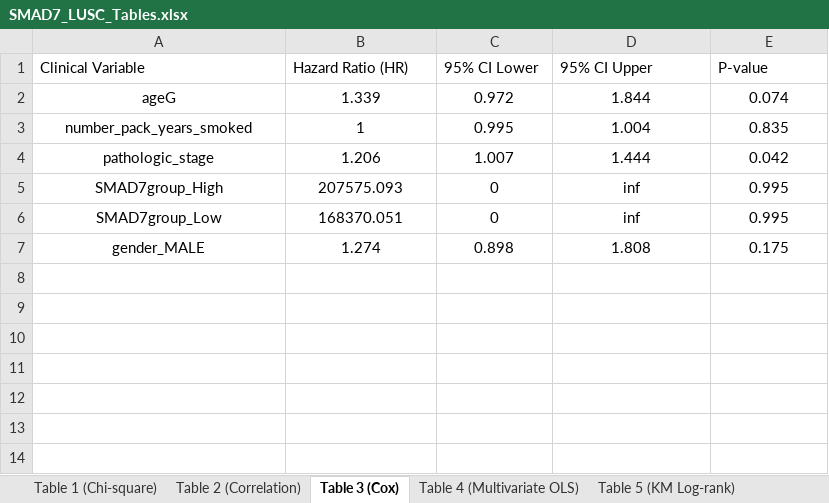
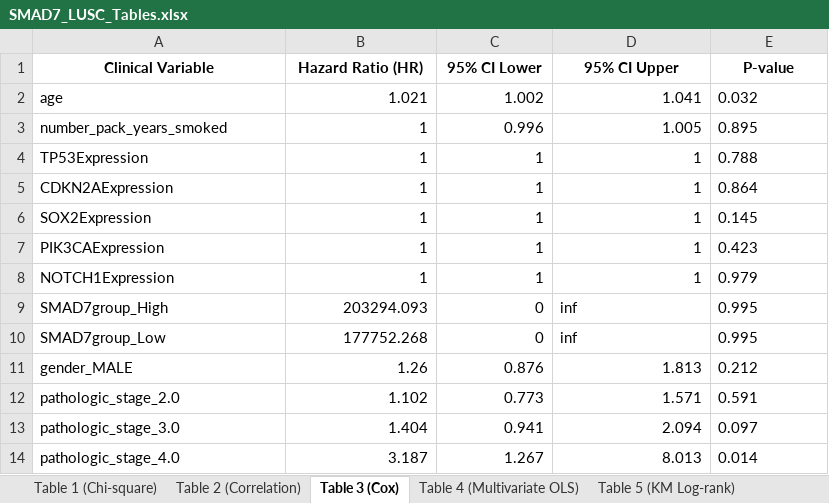
Before and after one commit to ahn2747/cancer_analysis, an Excel workbook: result/SMAD7_LUSC_Tables.xlsx, sheet Table 3 (Cox), drawn as a sheet; values as stored, in another font and other column widths than the file's, no borders; removed rows and columns are numbered as before the commit, all else as after; the diff names each change by its address in the sheet, - before the commit and + after, or states it on an @@ line.

```diff
--- a/result/SMAD7_LUSC_Tables.xlsx (sheet Table 3 (Cox))
+++ b/result/SMAD7_LUSC_Tables.xlsx (sheet Table 3 (Cox))
@@ A1:E1 bold: off → on, alignment: left → center @@
-row 2: ageG | 1.339 | 0.972 | 1.844 | 0.074
+row 2: age | 1.021 | 1.002 | 1.041 | 0.032
-A3 alignment: center
+A3 alignment: left
-B3:D3 alignment: center
+B3:D3 alignment: right
-C3 (95% CI Lower): 0.995
+C3 (95% CI Lower): 0.996
-D3 (95% CI Upper): 1.004
+D3 (95% CI Upper): 1.005
-E3 (P-value): 0.835
+E3 (P-value): 0.895
-E3 alignment: center
+E3 alignment: left
-row 4: pathologic_stage | 1.206 | 1.007 | 1.444 | 0.042
+row 4: TP53Expression | 1 | 1 | 1 | 0.788
+row 5: CDKN2AExpression | 1 | 1 | 1 | 0.864
+row 6: SOX2Expression | 1 | 1 | 1 | 0.145
+row 7: PIK3CAExpression | 1 | 1 | 1 | 0.423
+row 8: NOTCH1Expression | 1 | 1 | 1 | 0.979
-A9:A11 alignment: center
+A9:A11 alignment: left
-B9 (Hazard Ratio (HR)): 207575.093
+B9 (Hazard Ratio (HR)): 203294.093
-B9:C10 alignment: center
+B9:C10 alignment: right
-D9:E10 alignment: center
+D9:E10 alignment: left
-B10 (Hazard Ratio (HR)): 168370.051
+B10 (Hazard Ratio (HR)): 177752.268
-B11 (Hazard Ratio (HR)): 1.274
+B11 (Hazard Ratio (HR)): 1.26
-B11:D11 alignment: center
+B11:D11 alignment: right
-C11 (95% CI Lower): 0.898
+C11 (95% CI Lower): 0.876
-D11 (95% CI Upper): 1.808
+D11 (95% CI Upper): 1.813
-E11 (P-value): 0.175
+E11 (P-value): 0.212
-E11 alignment: center
+E11 alignment: left
+row 12: pathologic_stage_2.0 | 1.102 | 0.773 | 1.571 | 0.591
+row 13: pathologic_stage_3.0 | 1.404 | 0.941 | 2.094 | 0.097
+row 14: pathologic_stage_4.0 | 3.187 | 1.267 | 8.013 | 0.014
```
Also changed, not shown: sheet Table 2 (Correlation), sheet Table 1 (Chi-square), sheet Table 5 (KM Log-rank), sheet Table 4 (Multivariate OLS), result/SMAD7_LUAD_Tables.xlsx, result/XRCC3_LUAD_Tables.xlsx, 7 other files.
